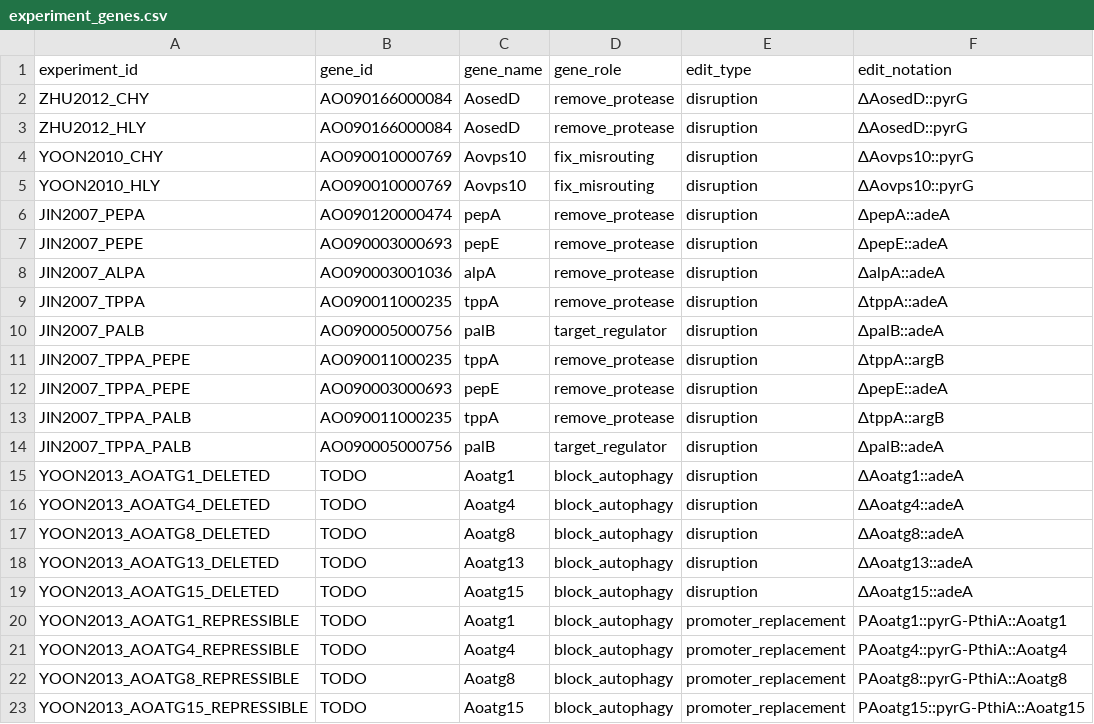
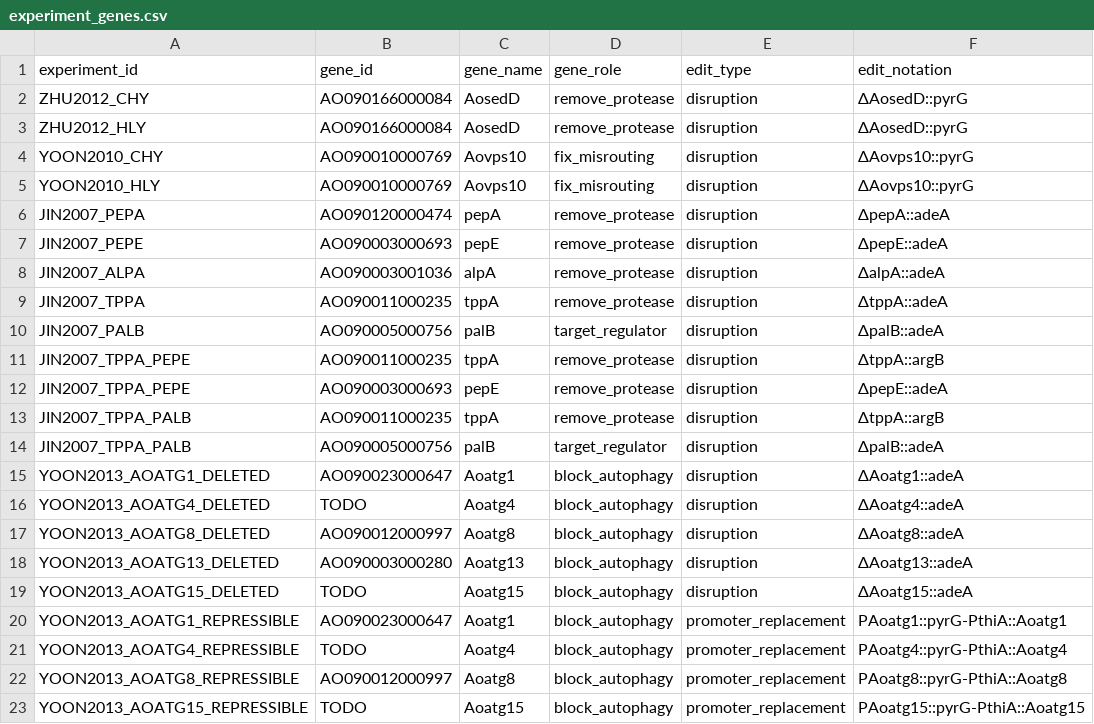
Before and after one commit to thedstrat/aoryzae-secretion-benchmark, a CSV file: data/experiment_genes.csv, drawn as a sheet.

```diff
--- a/data/experiment_genes.csv
+++ b/data/experiment_genes.csv
@@ -14,10 +14,10 @@ JIN2007_TPPA_PALB,AO090011000235,tppA,remove_protease,disruption,ΔtppA::argB
 JIN2007_TPPA_PALB,AO090005000756,palB,target_regulator,disruption,ΔpalB::adeA
-YOON2013_AOATG1_DELETED,TODO,Aoatg1,block_autophagy,disruption,ΔAoatg1::adeA
+YOON2013_AOATG1_DELETED,AO090023000647,Aoatg1,block_autophagy,disruption,ΔAoatg1::adeA
 YOON2013_AOATG4_DELETED,TODO,Aoatg4,block_autophagy,disruption,ΔAoatg4::adeA
-YOON2013_AOATG8_DELETED,TODO,Aoatg8,block_autophagy,disruption,ΔAoatg8::adeA
-YOON2013_AOATG13_DELETED,TODO,Aoatg13,block_autophagy,disruption,ΔAoatg13::adeA
+YOON2013_AOATG8_DELETED,AO090012000997,Aoatg8,block_autophagy,disruption,ΔAoatg8::adeA
+YOON2013_AOATG13_DELETED,AO090003000280,Aoatg13,block_autophagy,disruption,ΔAoatg13::adeA
 YOON2013_AOATG15_DELETED,TODO,Aoatg15,block_autophagy,disruption,ΔAoatg15::adeA
-YOON2013_AOATG1_REPRESSIBLE,TODO,Aoatg1,block_autophagy,promoter_replacement,PAoatg1::pyrG-PthiA::Aoatg1
+YOON2013_AOATG1_REPRESSIBLE,AO090023000647,Aoatg1,block_autophagy,promoter_replacement,PAoatg1::pyrG-PthiA::Aoatg1
 YOON2013_AOATG4_REPRESSIBLE,TODO,Aoatg4,block_autophagy,promoter_replacement,PAoatg4::pyrG-PthiA::Aoatg4
-YOON2013_AOATG8_REPRESSIBLE,TODO,Aoatg8,block_autophagy,promoter_replacement,PAoatg8::pyrG-PthiA::Aoatg8
+YOON2013_AOATG8_REPRESSIBLE,AO090012000997,Aoatg8,block_autophagy,promoter_replacement,PAoatg8::pyrG-PthiA::Aoatg8
 YOON2013_AOATG15_REPRESSIBLE,TODO,Aoatg15,block_autophagy,promoter_replacement,PAoatg15::pyrG-PthiA::Aoatg15
```
Also changed, not shown: 1 other file.
